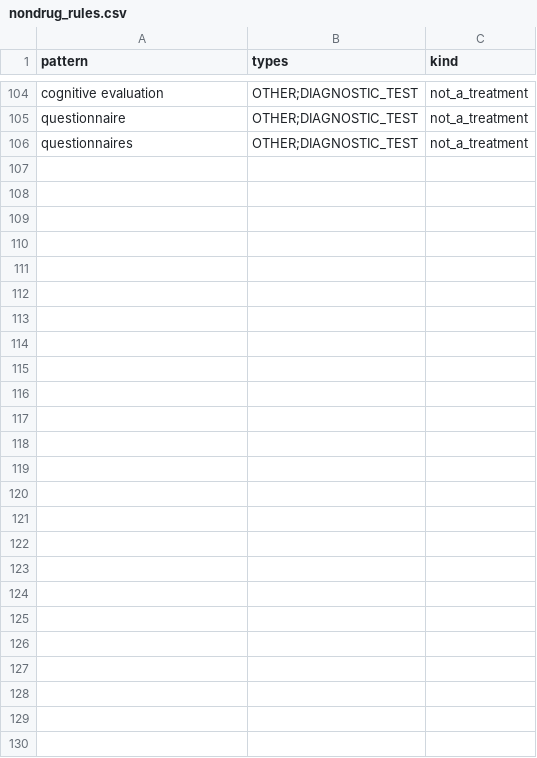
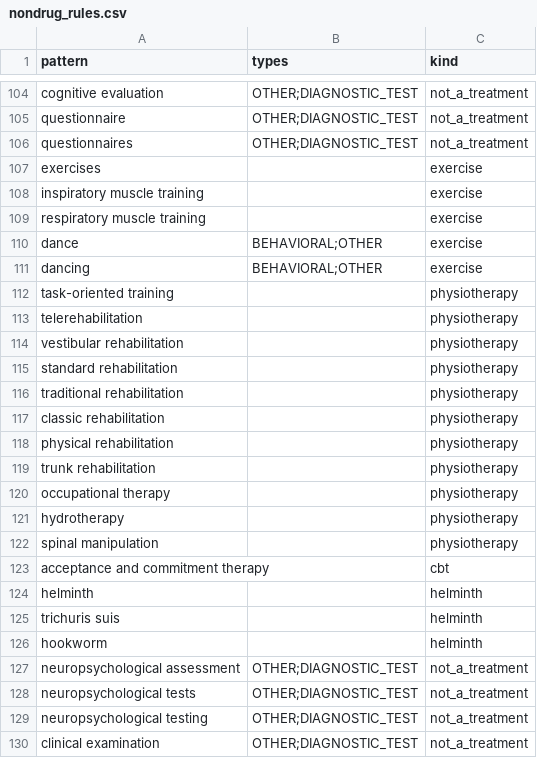
Before and after one commit to martin-valny/trials, a CSV file: config/approaches/nondrug_rules.csv, drawn as a sheet; only a part is shown, gaps mark what is left out.

```diff
--- a/config/approaches/nondrug_rules.csv
+++ b/config/approaches/nondrug_rules.csv
@@ -106 +106,25 @@ questionnaire,OTHER;DIAGNOSTIC_TEST,not_a_treatment
 questionnaires,OTHER;DIAGNOSTIC_TEST,not_a_treatment
+exercises,,exercise
+inspiratory muscle training,,exercise
+respiratory muscle training,,exercise
+dance,BEHAVIORAL;OTHER,exercise
+dancing,BEHAVIORAL;OTHER,exercise
+task-oriented training,,physiotherapy
+telerehabilitation,,physiotherapy
+vestibular rehabilitation,,physiotherapy
+standard rehabilitation,,physiotherapy
+traditional rehabilitation,,physiotherapy
+classic rehabilitation,,physiotherapy
+physical rehabilitation,,physiotherapy
+trunk rehabilitation,,physiotherapy
+occupational therapy,,physiotherapy
+hydrotherapy,,physiotherapy
+spinal manipulation,,physiotherapy
+acceptance and commitment therapy,,cbt
+helminth,,helminth
+trichuris suis,,helminth
+hookworm,,helminth
+neuropsychological assessment,OTHER;DIAGNOSTIC_TEST,not_a_treatment
+neuropsychological tests,OTHER;DIAGNOSTIC_TEST,not_a_treatment
+neuropsychological testing,OTHER;DIAGNOSTIC_TEST,not_a_treatment
+clinical examination,OTHER;DIAGNOSTIC_TEST,not_a_treatment
```
Also changed, not shown: 11 other files.
